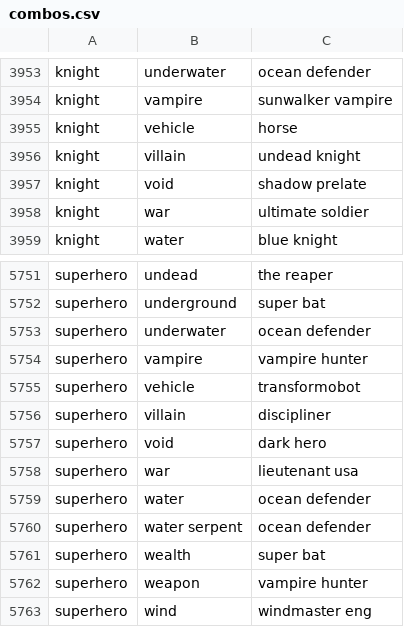
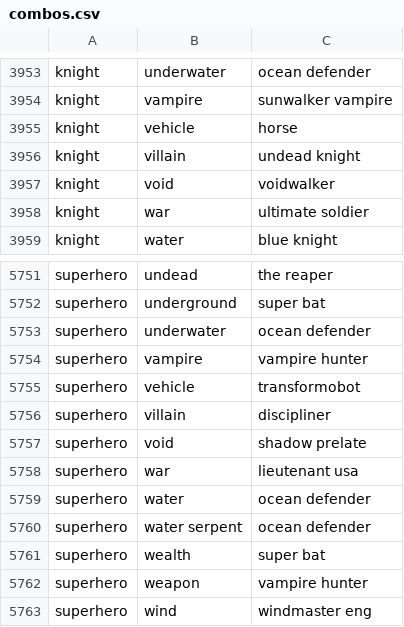
Before and after one commit to harvj/alchemist, a CSV file: db/seeds/combos.csv, drawn as a sheet; only a part is shown, gaps mark what is left out.

```diff
--- a/db/seeds/combos.csv
+++ b/db/seeds/combos.csv
@@ -3956,3 +3956,3 @@ knight,vehicle,horse
 knight,villain,undead knight
-knight,void,shadow prelate
+knight,void,voidwalker
 knight,war,ultimate soldier
@@ -5756,3 +5756,3 @@ superhero,vehicle,transformobot
 superhero,villain,discipliner
-superhero,void,dark hero
+superhero,void,shadow prelate
 superhero,war,lieutenant usa
```
Also changed, not shown: 12 other files.
